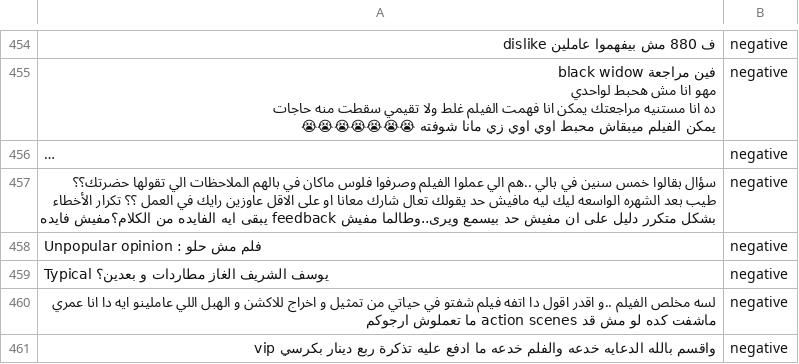
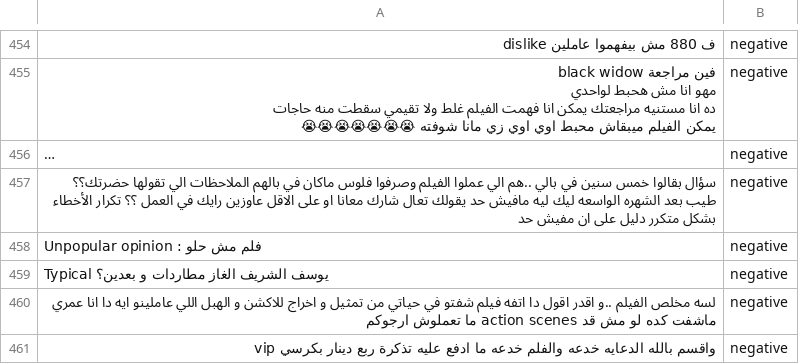
Before and after one commit to moeyad7/Thesis_LM-BFF, a CSV file: data/original/ar-en-sa/train.csv, drawn as a sheet; only a part is shown, gaps mark what is left out; long unchanged cells end in …; the diff covers the shown part only; the diff names each change by its address in the sheet, - before the commit and + after, or states it on an @@ line.

```diff
--- a/data/original/ar-en-sa/train.csv
+++ b/data/original/ar-en-sa/train.csv
-A457: …مفيش حد بيسمع ويرى..وطالما مفيش feedback يبقى ايه الفايده من الكلام؟مفيش فايده
+A457: …مفيش حد
```
Also changed, not shown: 30 edited cells elsewhere in this file, data/original/ar-en-sa/test.csv.
